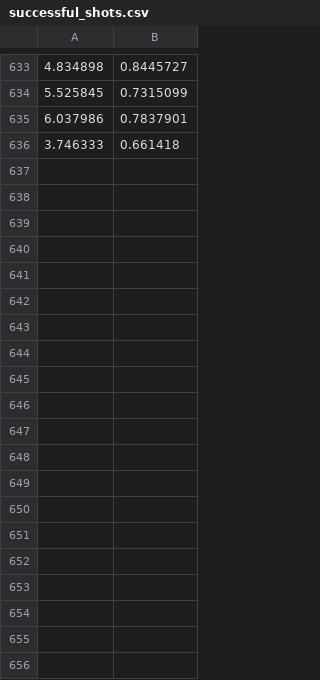
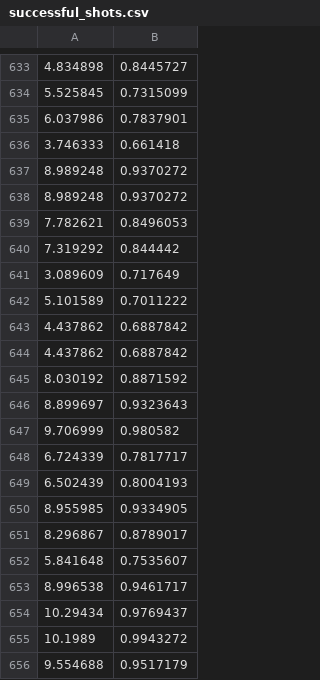
Before and after one commit to madongdong5550422/MyBasketBall, a CSV file: successful_shots.csv, drawn as a sheet; only a part is shown, gaps mark what is left out; the diff covers the shown part only.

Commit message:
训练数据

```diff
--- a/successful_shots.csv
+++ b/successful_shots.csv
@@ -636 +636,21 @@
 3.746333,0.661418
+8.989248,0.9370272
+8.989248,0.9370272
+7.782621,0.8496053
+7.319292,0.844442
+3.089609,0.717649
+5.101589,0.7011222
+4.437862,0.6887842
+4.437862,0.6887842
+8.030192,0.8871592
+8.899697,0.9323643
+9.706999,0.980582
+6.724339,0.7817717
+6.502439,0.8004193
+8.955985,0.9334905
+8.296867,0.8789017
+5.841648,0.7535607
+8.996538,0.9461717
+10.29434,0.9769437
+10.1989,0.9943272
+9.554688,0.9517179
```
Also changed, not shown: 27 added rows elsewhere in this file.
